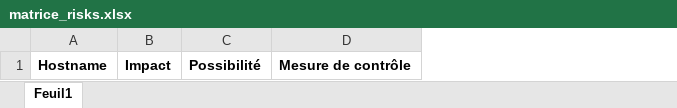
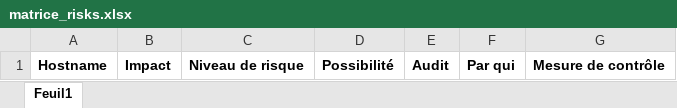
Before and after one commit to m1d0b4n/TP_Audit_and_Sec_of_MedData, an Excel workbook: ressources/matrices/matrice_risks.xlsx, sheet Feuil1, drawn as a sheet; values as stored, in another font and other column widths than the file's, no borders; the diff names each change by its address in the sheet, - before the commit and + after, or states it on an @@ line.

Commit message:
un message

```diff
--- a/ressources/matrices/matrice_risks.xlsx (sheet Feuil1)
+++ b/ressources/matrices/matrice_risks.xlsx (sheet Feuil1)
+column C, row 1: Niveau de risque
+column E, row 1: Audit
+column F, row 1: Par qui
```
